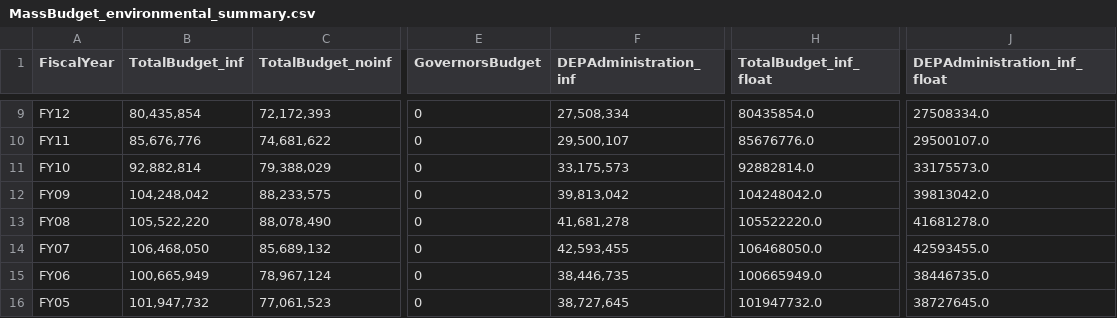
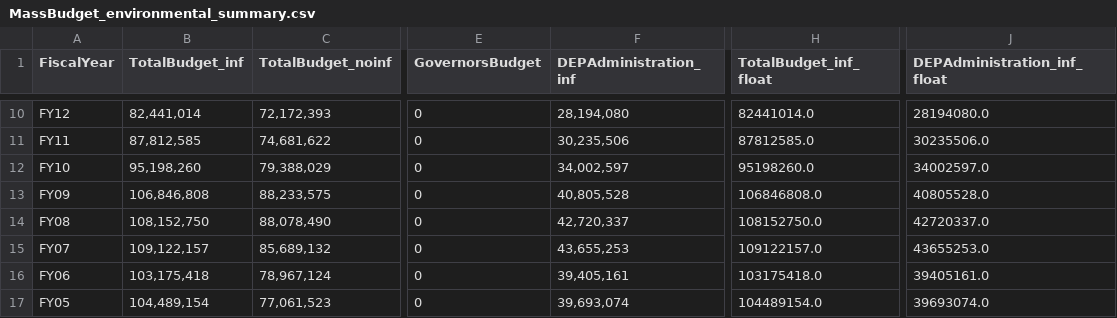
Before and after one commit to nesanders/MAenvironmentaldata, a CSV file: docs/data/MassBudget_environmental_summary.csv, drawn as a sheet; only a part is shown, gaps mark what is left out; addresses are those after the commit; the diff covers the shown part only; the diff names each change by its address in the sheet, - before the commit and + after, or states it on an @@ line.

```diff
--- a/docs/data/MassBudget_environmental_summary.csv
+++ b/docs/data/MassBudget_environmental_summary.csv
-B10 (TotalBudget_inf): 80,435,854
+B10 (TotalBudget_inf): 82,441,014
-F10 (DEPAdministration_inf): 27,508,334
+F10 (DEPAdministration_inf): 28,194,080
-H10 (TotalBudget_inf_float): 80435854.0
+H10 (TotalBudget_inf_float): 82441014.0
-J10 (DEPAdministration_inf_float): 27508334.0
+J10 (DEPAdministration_inf_float): 28194080.0
-B11 (TotalBudget_inf): 85,676,776
+B11 (TotalBudget_inf): 87,812,585
-F11 (DEPAdministration_inf): 29,500,107
+F11 (DEPAdministration_inf): 30,235,506
-H11 (TotalBudget_inf_float): 85676776.0
+H11 (TotalBudget_inf_float): 87812585.0
-J11 (DEPAdministration_inf_float): 29500107.0
+J11 (DEPAdministration_inf_float): 30235506.0
-B12 (TotalBudget_inf): 92,882,814
+B12 (TotalBudget_inf): 95,198,260
-F12 (DEPAdministration_inf): 33,175,573
+F12 (DEPAdministration_inf): 34,002,597
-H12 (TotalBudget_inf_float): 92882814.0
+H12 (TotalBudget_inf_float): 95198260.0
-J12 (DEPAdministration_inf_float): 33175573.0
+J12 (DEPAdministration_inf_float): 34002597.0
-B13 (TotalBudget_inf): 104,248,042
+B13 (TotalBudget_inf): 106,846,808
-F13 (DEPAdministration_inf): 39,813,042
+F13 (DEPAdministration_inf): 40,805,528
-H13 (TotalBudget_inf_float): 104248042.0
+H13 (TotalBudget_inf_float): 106846808.0
-J13 (DEPAdministration_inf_float): 39813042.0
+J13 (DEPAdministration_inf_float): 40805528.0
-B14 (TotalBudget_inf): 105,522,220
+B14 (TotalBudget_inf): 108,152,750
-F14 (DEPAdministration_inf): 41,681,278
+F14 (DEPAdministration_inf): 42,720,337
-H14 (TotalBudget_inf_float): 105522220.0
+H14 (TotalBudget_inf_float): 108152750.0
-J14 (DEPAdministration_inf_float): 41681278.0
+J14 (DEPAdministration_inf_float): 42720337.0
-B15 (TotalBudget_inf): 106,468,050
+B15 (TotalBudget_inf): 109,122,157
-F15 (DEPAdministration_inf): 42,593,455
+F15 (DEPAdministration_inf): 43,655,253
-H15 (TotalBudget_inf_float): 106468050.0
+H15 (TotalBudget_inf_float): 109122157.0
-J15 (DEPAdministration_inf_float): 42593455.0
+J15 (DEPAdministration_inf_float): 43655253.0
-B16 (TotalBudget_inf): 100,665,949
+B16 (TotalBudget_inf): 103,175,418
-F16 (DEPAdministration_inf): 38,446,735
+F16 (DEPAdministration_inf): 39,405,161
-H16 (TotalBudget_inf_float): 100665949.0
+H16 (TotalBudget_inf_float): 103175418.0
-J16 (DEPAdministration_inf_float): 38446735.0
+J16 (DEPAdministration_inf_float): 39405161.0
-B17 (TotalBudget_inf): 101,947,732
+B17 (TotalBudget_inf): 104,489,154
-F17 (DEPAdministration_inf): 38,727,645
+F17 (DEPAdministration_inf): 39,693,074
-H17 (TotalBudget_inf_float): 101947732.0
+H17 (TotalBudget_inf_float): 104489154.0
-J17 (DEPAdministration_inf_float): 38727645.0
+J17 (DEPAdministration_inf_float): 39693074.0
```
Also changed, not shown: 2 added rows, 1 removed row and 42 edited cells elsewhere in this file, docs/data/EEADP_drinkingWater_sample.csv, docs/data/EEADP_enforcement_sample.csv, 55 other files.
